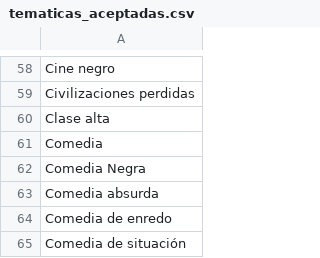
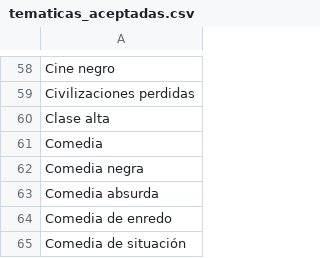
Before and after one commit to Chekerface/Safoteca, a CSV file: data/mapeos/tematicas_aceptadas.csv, drawn as a sheet; only a part is shown, gaps mark what is left out.

Commit message:
Update thematic categories in CSV file

```diff
--- a/data/mapeos/tematicas_aceptadas.csv
+++ b/data/mapeos/tematicas_aceptadas.csv
@@ -61,3 +61,3 @@ Clase alta
 Comedia
-Comedia Negra
+Comedia negra
 Comedia absurda
```
